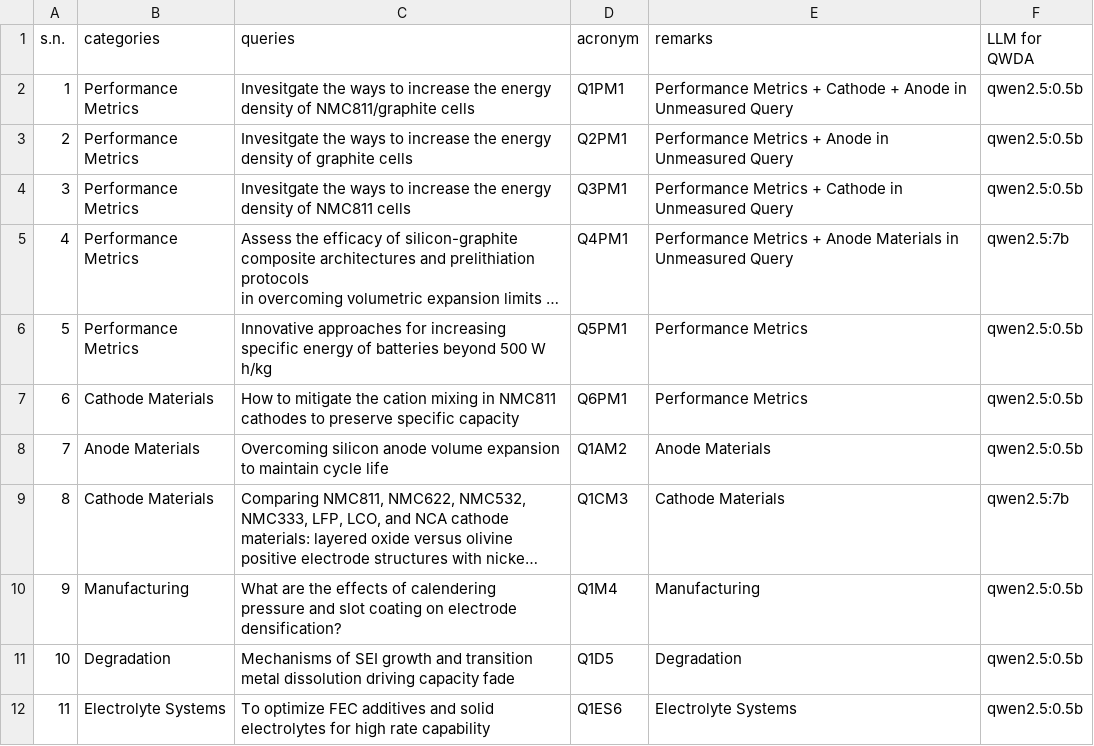
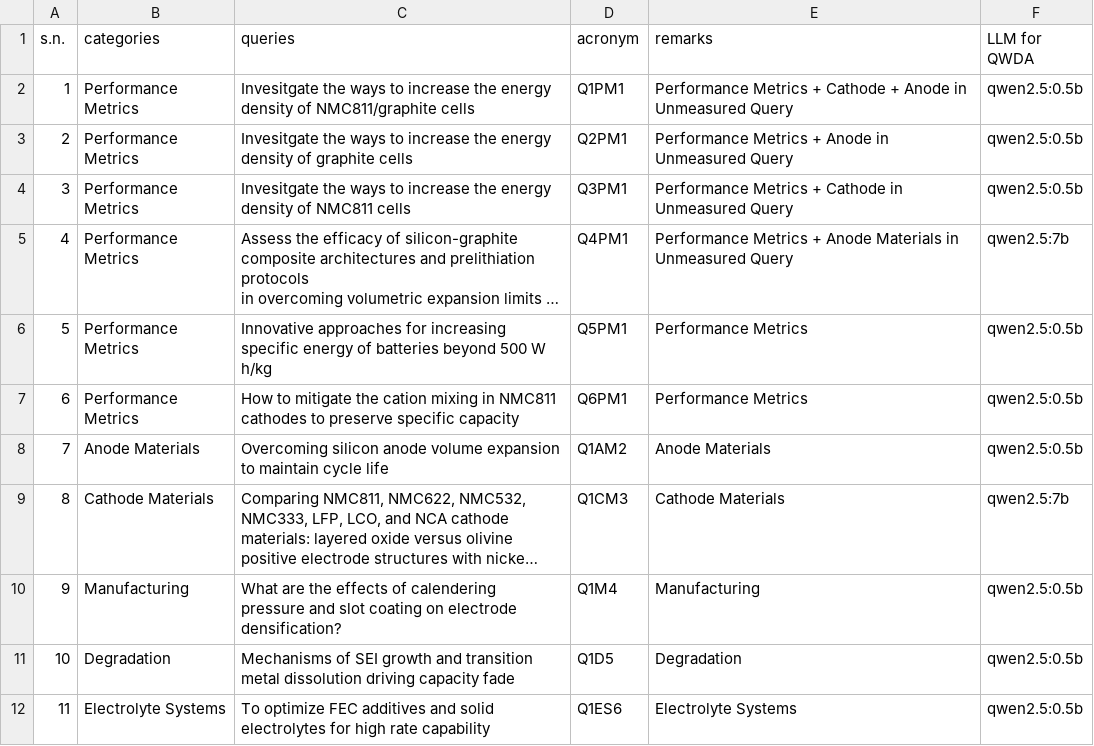
Before and after one commit to anilkunwar/batteryenergydensity-knowledge, a CSV file: concepts_and_knowledge/list-of-queries-to-llm.csv, drawn as a sheet; long unchanged cells end in …; the diff names each change by its address in the sheet, - before the commit and + after, or states it on an @@ line.

Commit message:
Update list-of-queries-to-llm.csv

```diff
--- a/concepts_and_knowledge/list-of-queries-to-llm.csv
+++ b/concepts_and_knowledge/list-of-queries-to-llm.csv
-B7 (categories): Cathode Materials
+B7 (categories): Performance Metrics
```
